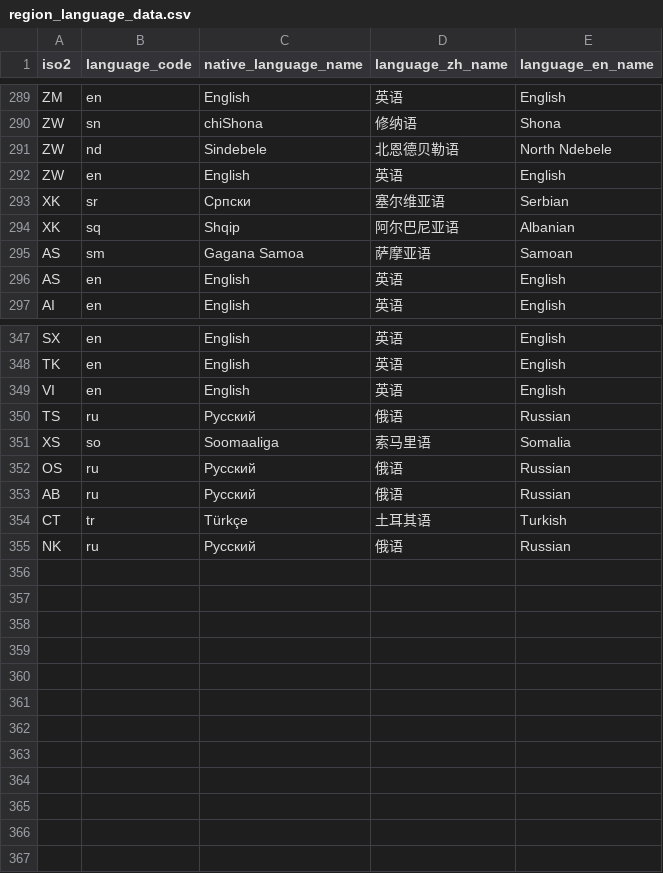
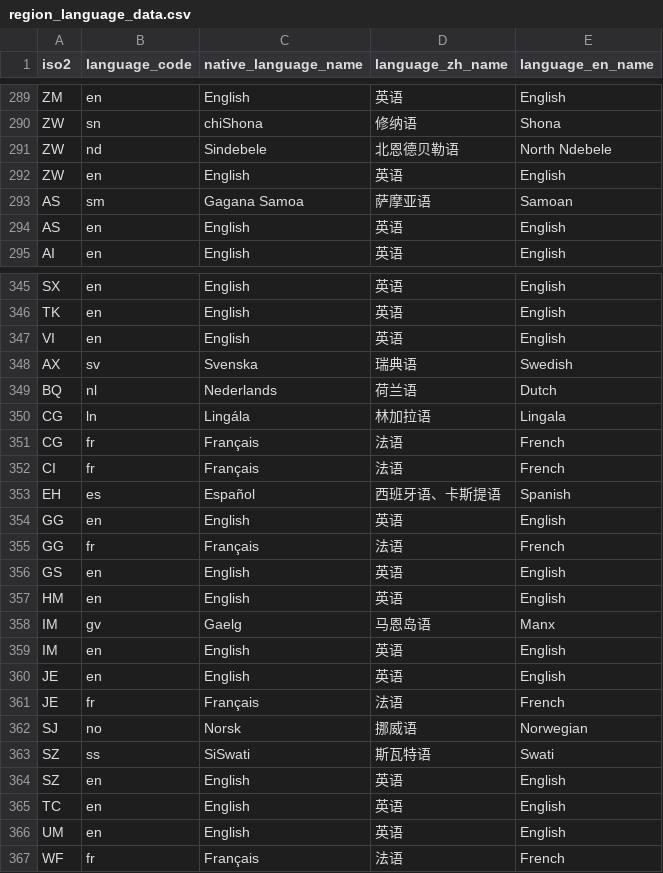
Before and after one commit to changdiyixiu/GeoI18n-SQL-Toolkit, a CSV file: data/language/region_language_data.csv, drawn as a sheet; only a part is shown, gaps mark what is left out; removed rows and columns are numbered as before the commit, all else as after; the diff names each change by its address in the sheet, - before the commit and + after, or states it on an @@ line.

```diff
--- a/data/language/region_language_data.csv
+++ b/data/language/region_language_data.csv
-row 293: XK | sr | Српски | 塞尔维亚语 | Serbian
-row 294: XK | sq | Shqip | 阿尔巴尼亚语 | Albanian
-row 350: TS | ru | Русский | 俄语 | Russian
-row 351: XS | so | Soomaaliga | 索马里语 | Somalia
-row 352: OS | ru | Русский | 俄语 | Russian
-row 353: AB | ru | Русский | 俄语 | Russian
-row 354: CT | tr | Türkçe | 土耳其语 | Turkish
-row 355: NK | ru | Русский | 俄语 | Russian
+row 348: AX | sv | Svenska | 瑞典语 | Swedish
+row 349: BQ | nl | Nederlands | 荷兰语 | Dutch
+row 350: CG | ln | Lingála | 林加拉语 | Lingala
+row 351: CG | fr | Français | 法语 | French
+row 352: CI | fr | Français | 法语 | French
+row 353: EH | es | Español | 西班牙语、卡斯提语 | Spanish
+row 354: GG | en | English | 英语 | English
+row 355: GG | fr | Français | 法语 | French
+row 356: GS | en | English | 英语 | English
+row 357: HM | en | English | 英语 | English
+row 358: IM | gv | Gaelg | 马恩岛语 | Manx
+row 359: IM | en | English | 英语 | English
+row 360: JE | en | English | 英语 | English
+row 361: JE | fr | Français | 法语 | French
+row 362: SJ | no | Norsk | 挪威语 | Norwegian
+row 363: SZ | ss | SiSwati | 斯瓦特语 | Swati
+row 364: SZ | en | English | 英语 | English
+row 365: TC | en | English | 英语 | English
+row 366: UM | en | English | 英语 | English
+row 367: WF | fr | Français | 法语 | French
```
Also changed, not shown: data/currency/region_currency_data.csv, region_data.csv, 11 other files.
